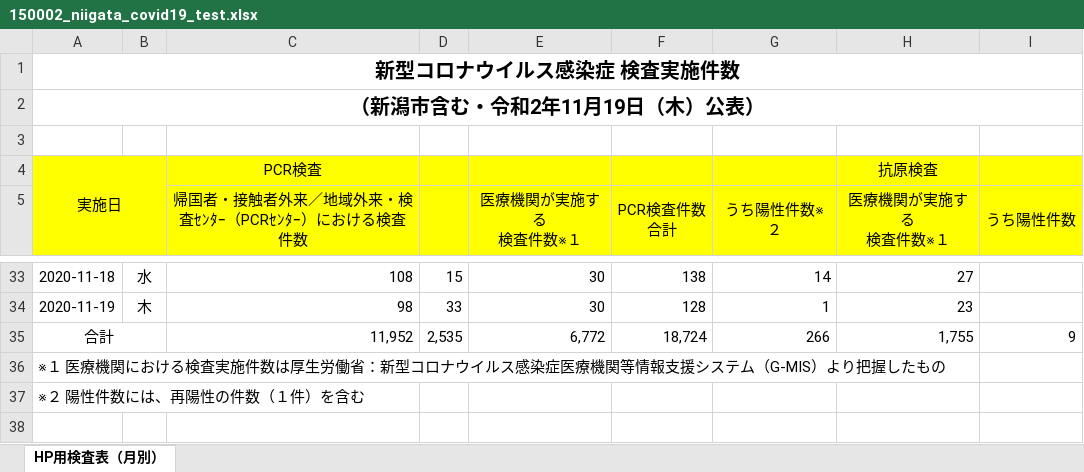
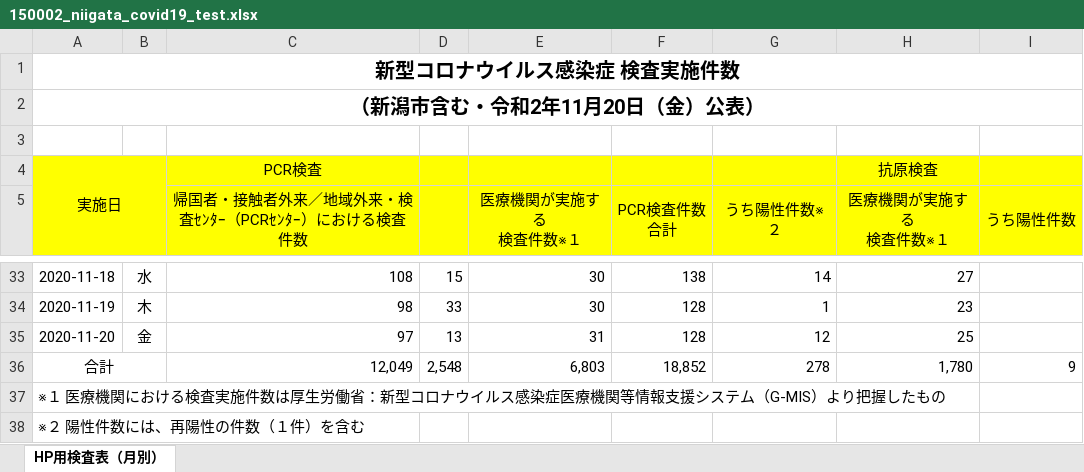
Before and after one commit to CodeForNiigata/covid19-data-niigata, an Excel workbook: dist/xlsx/150002_niigata_covid19_test.xlsx, sheet HP用検査表（月別）, drawn as a sheet; only a part is shown, gaps mark what is left out; values as stored, in another font and other column widths than the file's, no borders; addresses are those after the commit; the diff names each change by its address in the sheet, - before the commit and + after, or states it on an @@ line.

```diff
--- a/dist/xlsx/150002_niigata_covid19_test.xlsx (sheet HP用検査表（月別）)
+++ b/dist/xlsx/150002_niigata_covid19_test.xlsx (sheet HP用検査表（月別）)
-A2: （新潟市含む・令和2年11月19日（木）公表）
+A2: （新潟市含む・令和2年11月20日（金）公表）
+row 35: 2020-11-20 | 金 | 97 | 13 | 31 | 128 | 12 | 25
-C36: 11,952
+C36: 12,049
-D36: 2,535
+D36: 2,548
-E36 (医療機関が実施する 検査件数※１): 6,772
+E36 (医療機関が実施する 検査件数※１): 6,803
-F36 (PCR検査件数 合計): 18,724
+F36 (PCR検査件数 合計): 18,852
-G36 (うち陽性件数※２): 266
+G36 (うち陽性件数※２): 278
-H36 (医療機関が実施する 検査件数※１): 1,755
+H36 (医療機関が実施する 検査件数※１): 1,780
```
Also changed, not shown: formulas that keep their value, dist/xlsx/150002_niigata_covid19_call_center.xlsx, 8 other files.
